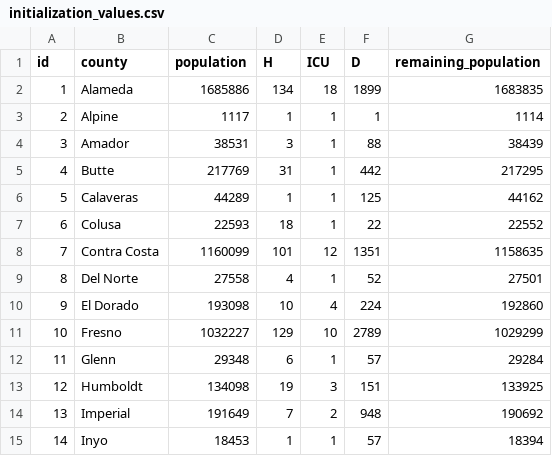
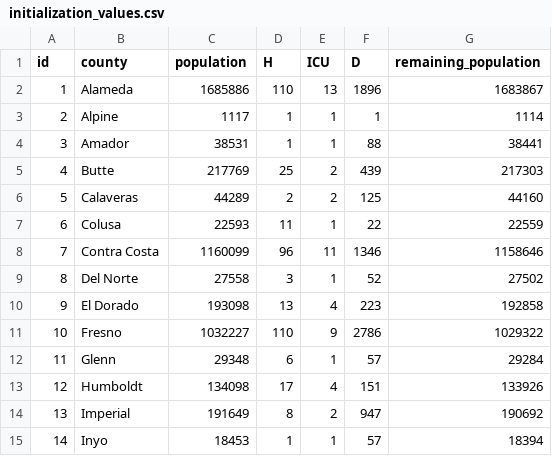
Before and after one commit to damonbayer/covid_SEIHR_county, a CSV file: data/initialization_values.csv, drawn as a sheet; only a part is shown; the diff covers the shown part only.

```diff
--- a/data/initialization_values.csv
+++ b/data/initialization_values.csv
@@ -1,15 +1,15 @@
 id,county,population,H,ICU,D,remaining_population
-1,Alameda,1685886,134,18,1899,1683835
+1,Alameda,1685886,110,13,1896,1683867
 2,Alpine,1117,1,1,1,1114
-3,Amador,38531,3,1,88,38439
-4,Butte,217769,31,1,442,217295
-5,Calaveras,44289,1,1,125,44162
-6,Colusa,22593,18,1,22,22552
-7,Contra Costa,1160099,101,12,1351,1158635
-8,Del Norte,27558,4,1,52,27501
-9,El Dorado,193098,10,4,224,192860
-10,Fresno,1032227,129,10,2789,1029299
+3,Amador,38531,1,1,88,38441
+4,Butte,217769,25,2,439,217303
+5,Calaveras,44289,2,2,125,44160
+6,Colusa,22593,11,1,22,22559
+7,Contra Costa,1160099,96,11,1346,1158646
+8,Del Norte,27558,3,1,52,27502
+9,El Dorado,193098,13,4,223,192858
+10,Fresno,1032227,110,9,2786,1029322
 11,Glenn,29348,6,1,57,29284
-12,Humboldt,134098,19,3,151,133925
-13,Imperial,191649,7,2,948,190692
+12,Humboldt,134098,17,4,151,133926
+13,Imperial,191649,8,2,947,190692
 14,Inyo,18453,1,1,57,18394
```
Also changed, not shown: 129 edited cells elsewhere in this file, 15 other files.
